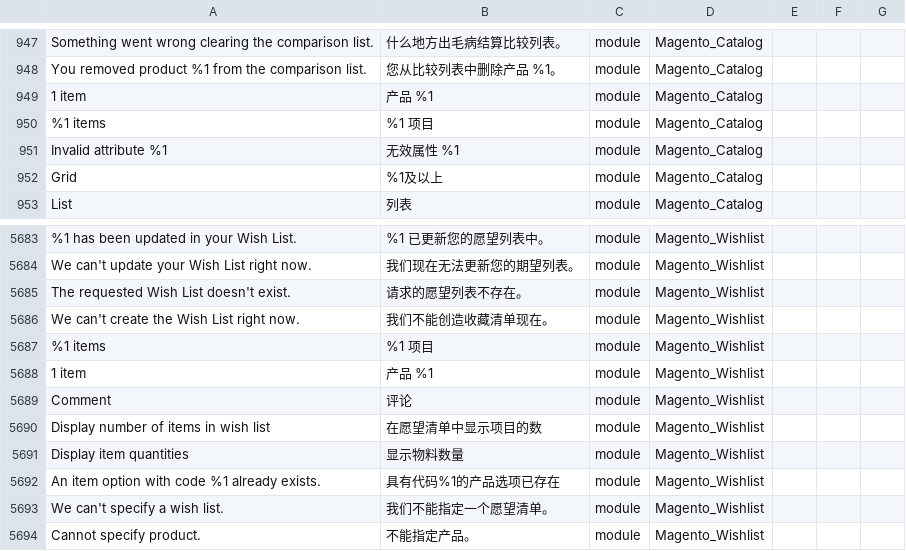
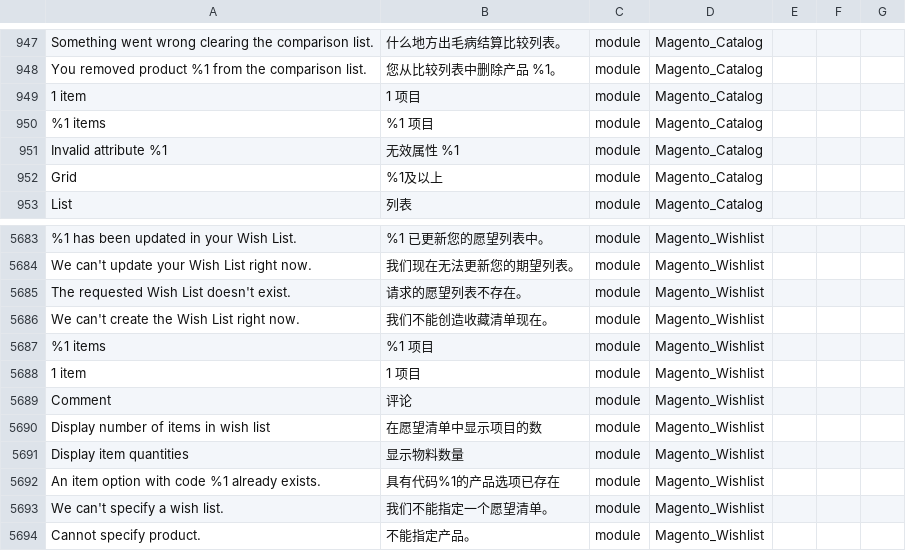
Before and after one commit to 4dhk/Magento2Language-zh_Hans_CN, a CSV file: zh_Hans_CN.csv, drawn as a sheet; only a part is shown, gaps mark what is left out; the diff names each change by its address in the sheet, - before the commit and + after, or states it on an @@ line.

```diff
--- a/zh_Hans_CN.csv
+++ b/zh_Hans_CN.csv
-B949: 产品 %1
+B949: 1 项目
-B5688: 产品 %1
+B5688: 1 项目
```
Also changed, not shown: 1 other file.
